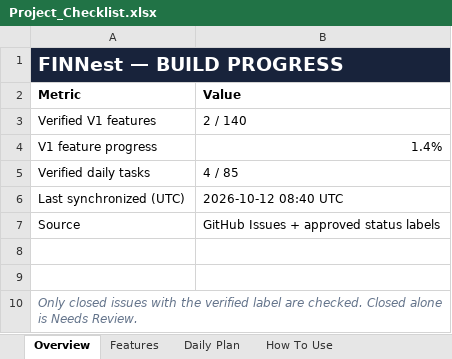
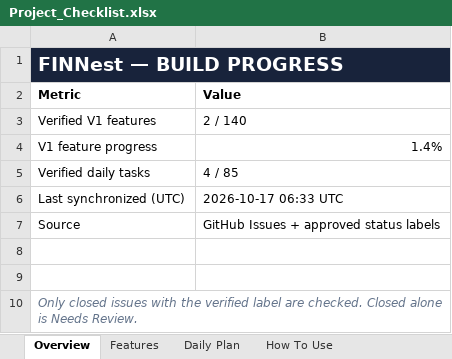
Before and after one commit to Tejanshu22/PersonalFinanceManager, an Excel workbook: tracking/Project_Checklist.xlsx, sheet Overview, drawn as a sheet; values as stored, in another font and other column widths than the file's, no borders; the diff names each change by its address in the sheet, - before the commit and + after, or states it on an @@ line.

```diff
--- a/tracking/Project_Checklist.xlsx (sheet Overview)
+++ b/tracking/Project_Checklist.xlsx (sheet Overview)
-B6 (Value): 2026-10-12 08:40 UTC
+B6 (Value): 2026-10-17 06:33 UTC
```
Also changed, not shown: 2 other files.
